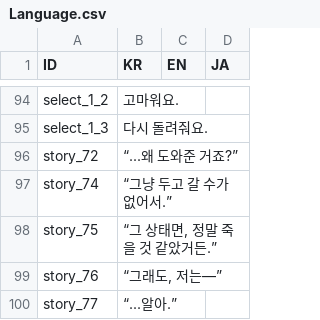
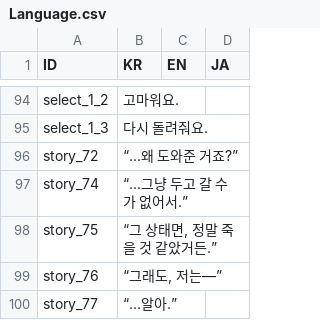
Before and after one commit to divecatmaster/Project_God, a CSV file: Assets/Resources/CSV/Language.csv, drawn as a sheet; only a part is shown, gaps mark what is left out; the diff covers the shown part only.

```diff
--- a/Assets/Resources/CSV/Language.csv
+++ b/Assets/Resources/CSV/Language.csv
@@ -96,3 +96,3 @@ select_1_3,다시 돌려줘요.,,
 story_72,“...왜 도와준 거죠?”,,
-story_74,“그냥 두고 갈 수가 없어서.”,,
+story_74,“...그냥 두고 갈 수가 없어서.”,,
 story_75,"“그 상태면, 정말 죽을 것 같았거든.”",,
```
Also changed, not shown: 2 added rows and 11 edited cells elsewhere in this file, 4 other files.
